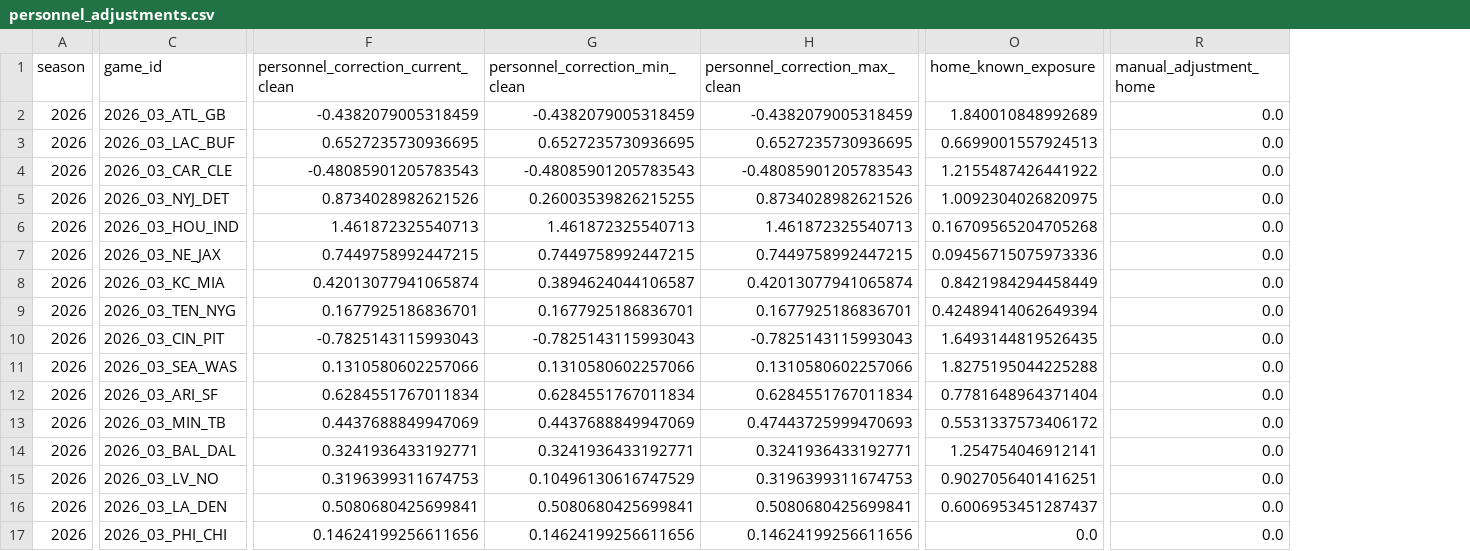
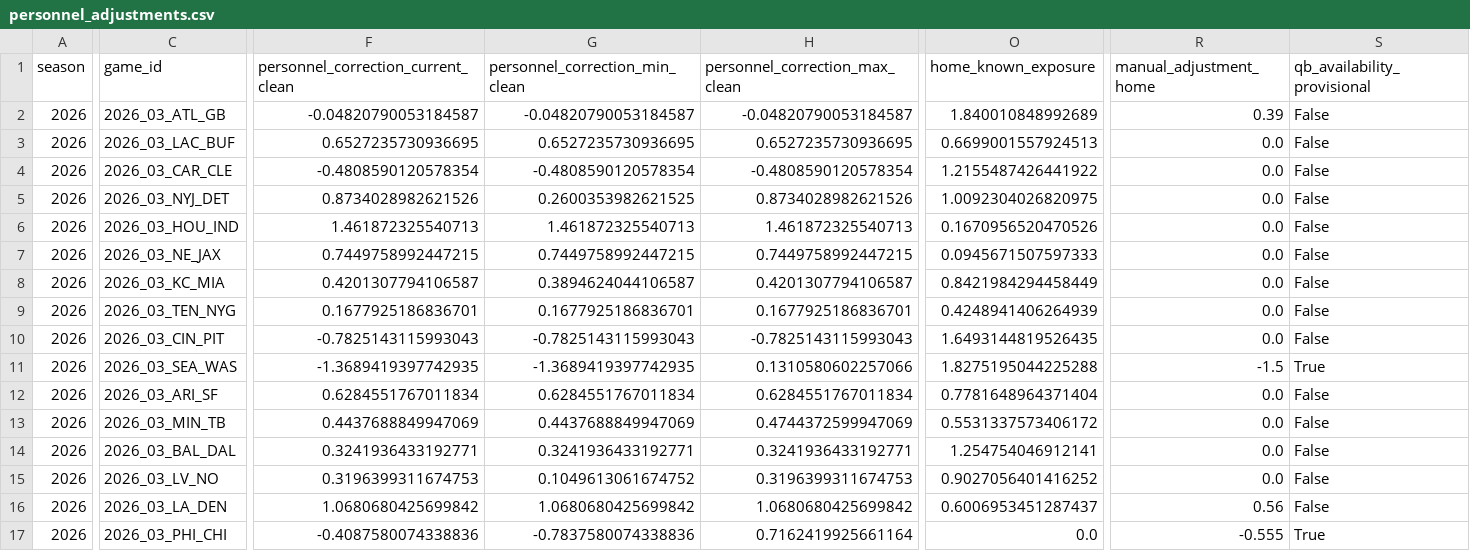
Before and after one commit to zgriesser-hue/-core-v2-nfl, a CSV file: data/production/2026/week_03/personnel_adjustments.csv, drawn as a sheet; only a part is shown, gaps mark what is left out; the diff covers the shown part only; the diff names each change by its address in the sheet, - before the commit and + after, or states it on an @@ line.

```diff
--- a/data/production/2026/week_03/personnel_adjustments.csv
+++ b/data/production/2026/week_03/personnel_adjustments.csv
+column S (qb_availability_provisional), rows 2-17: False | False | False | False | False | False | False | False | False | True | False | False | False | False | False | True
-F2: -0.4382079005318459
+F2: -0.04820790053184587
-G2 (personnel_correction_min_clean): -0.4382079005318459
+G2 (personnel_correction_min_clean): -0.04820790053184587
-H2 (personnel_correction_max_clean): -0.4382079005318459
+H2 (personnel_correction_max_clean): -0.04820790053184587
-R2 (manual_adjustment_home): 0.0
+R2 (manual_adjustment_home): 0.39
-F4: -0.48085901205783543
+F4: -0.4808590120578354
-G4 (personnel_correction_min_clean): -0.48085901205783543
+G4 (personnel_correction_min_clean): -0.4808590120578354
-H4 (personnel_correction_max_clean): -0.48085901205783543
+H4 (personnel_correction_max_clean): -0.4808590120578354
-G5 (personnel_correction_min_clean): 0.26003539826215255
+G5 (personnel_correction_min_clean): 0.2600353982621525
-O6 (home_known_exposure): 0.16709565204705268
+O6 (home_known_exposure): 0.1670956520470526
-O7 (home_known_exposure): 0.09456715075973336
+O7 (home_known_exposure): 0.0945671507597333
-F8: 0.42013077941065874
+F8: 0.4201307794106587
-H8 (personnel_correction_max_clean): 0.42013077941065874
+H8 (personnel_correction_max_clean): 0.4201307794106587
-O9 (home_known_exposure): 0.42489414062649394
+O9 (home_known_exposure): 0.4248941406264939
-F11: 0.1310580602257066
+F11: -1.3689419397742935
-G11 (personnel_correction_min_clean): 0.1310580602257066
+G11 (personnel_correction_min_clean): -1.3689419397742935
-R11 (manual_adjustment_home): 0.0
+R11 (manual_adjustment_home): -1.5
-H13 (personnel_correction_max_clean): 0.47443725999470693
+H13 (personnel_correction_max_clean): 0.4744372599947069
-G15 (personnel_correction_min_clean): 0.10496130616747529
+G15 (personnel_correction_min_clean): 0.1049613061674752
-O15 (home_known_exposure): 0.9027056401416251
+O15 (home_known_exposure): 0.9027056401416252
-F16: 0.5080680425699841
+F16: 1.0680680425699842
-G16 (personnel_correction_min_clean): 0.5080680425699841
+G16 (personnel_correction_min_clean): 1.0680680425699842
-H16 (personnel_correction_max_clean): 0.5080680425699841
+H16 (personnel_correction_max_clean): 1.0680680425699842
-R16 (manual_adjustment_home): 0.0
+R16 (manual_adjustment_home): 0.56
-F17: 0.14624199256611656
+F17: -0.4087580074338836
-G17 (personnel_correction_min_clean): 0.14624199256611656
+G17 (personnel_correction_min_clean): -0.7837580074338836
-H17 (personnel_correction_max_clean): 0.14624199256611656
+H17 (personnel_correction_max_clean): 0.7162419925661164
-R17 (manual_adjustment_home): 0.0
+R17 (manual_adjustment_home): -0.555
```
Also changed, not shown: 3 edited cells elsewhere in this file, current_live_board.csv, data/model/weekly_team_adjustments_2026.csv, 5 other files.
